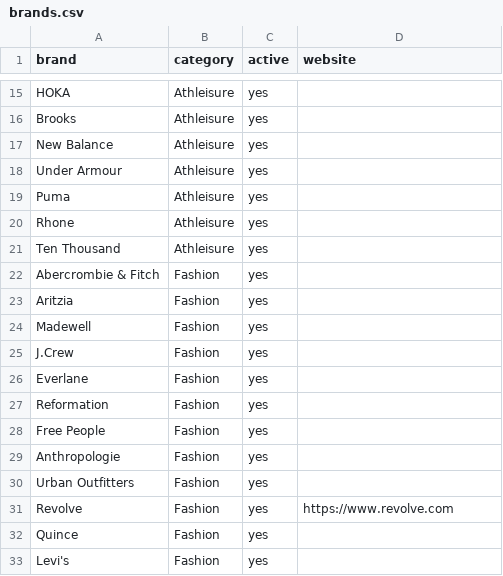
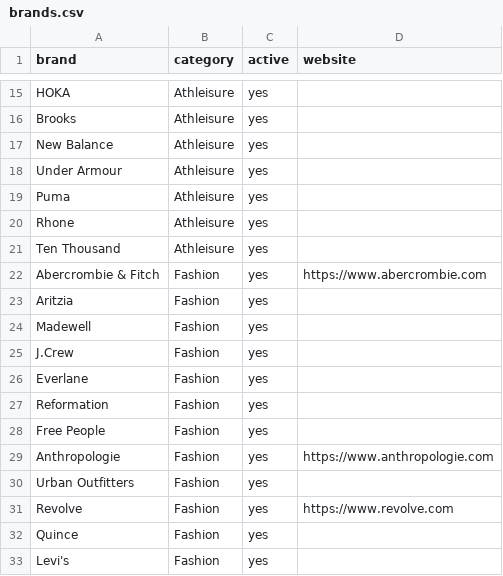
Before and after one commit to ninar12/black-friday-deal-hunter, a CSV file: data/brands.csv, drawn as a sheet; only a part is shown, gaps mark what is left out.

```diff
--- a/data/brands.csv
+++ b/data/brands.csv
@@ -21,3 +21,3 @@ Rhone,Athleisure,yes,
 Ten Thousand,Athleisure,yes,
-Abercrombie & Fitch,Fashion,yes,
+Abercrombie & Fitch,Fashion,yes,https://www.abercrombie.com
 Aritzia,Fashion,yes,
@@ -28,3 +28,3 @@ Reformation,Fashion,yes,
 Free People,Fashion,yes,
-Anthropologie,Fashion,yes,
+Anthropologie,Fashion,yes,https://www.anthropologie.com
 Urban Outfitters,Fashion,yes,
```
Also changed, not shown: 2 other files.
